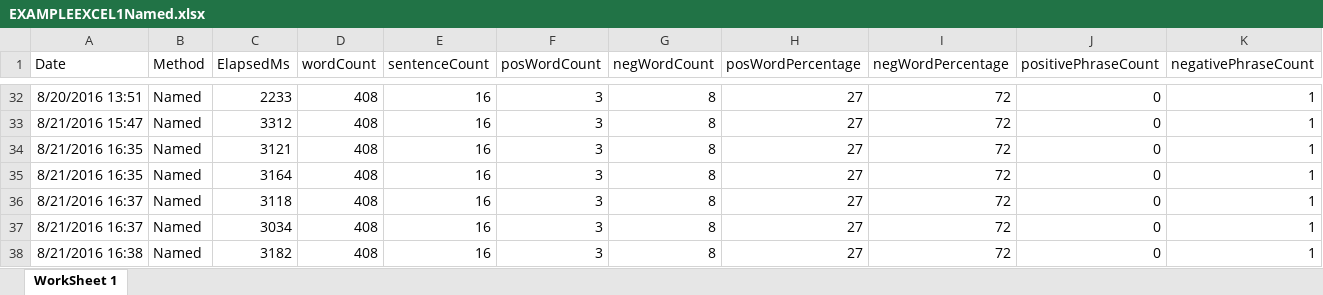
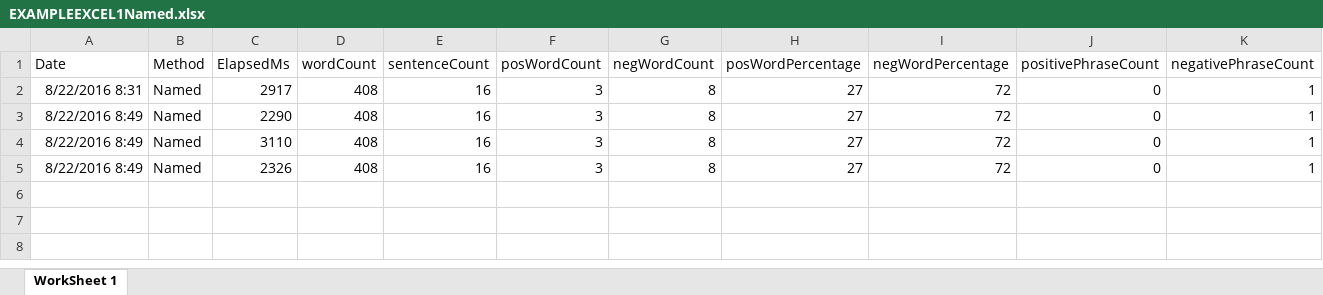
Before and after one commit to adnangumus/StockPredictor, an Excel workbook: StockPredictor/bin/Debug/Packages/Data/EXAMPLEEXCEL1/EXAMPLEEXCEL1Named.xlsx, sheet WorkSheet 1, drawn as a sheet; only a part is shown, gaps mark what is left out; values as stored, in another font and other column widths than the file's, no borders; removed rows and columns are numbered as before the commit, all else as after; rows hold the shown columns only; the diff covers the shown part only; the diff names each change by its address in the sheet, - before the commit and + after, or states it on an @@ line.

```diff
--- a/StockPredictor/bin/Debug/Packages/Data/EXAMPLEEXCEL1/EXAMPLEEXCEL1Named.xlsx (sheet WorkSheet 1)
+++ b/StockPredictor/bin/Debug/Packages/Data/EXAMPLEEXCEL1/EXAMPLEEXCEL1Named.xlsx (sheet WorkSheet 1)
-A2 (Date): 8/20/2016 13:51
+A2 (Date): 8/22/2016 8:31
-C2 (ElapsedMs): 2233
+C2 (ElapsedMs): 2917
-A3 (Date): 8/21/2016 15:47
+A3 (Date): 8/22/2016 8:49
-C3 (ElapsedMs): 3312
+C3 (ElapsedMs): 2290
-A4 (Date): 8/21/2016 16:35
+A4 (Date): 8/22/2016 8:49
-C4 (ElapsedMs): 3121
+C4 (ElapsedMs): 3110
-row 35: 8/21/2016 16:35 | Named | 3164 | 408 | 16 | 3 | 8 | 27 | 72 | 0 | 1
-row 36: 8/21/2016 16:37 | Named | 3118 | 408 | 16 | 3 | 8 | 27 | 72 | 0 | 1
-row 37: 8/21/2016 16:37 | Named | 3034 | 408 | 16 | 3 | 8 | 27 | 72 | 0 | 1
-A5 (Date): 8/21/2016 16:38
+A5 (Date): 8/22/2016 8:49
-C5 (ElapsedMs): 3182
+C5 (ElapsedMs): 2326
```
Also changed, not shown: 30 removed rows elsewhere in this sheet, StockPredictor/bin/Debug/Packages/Data/EXAMPLEEXCEL1/EXAMPLEEXCEL1Bag.xlsx, StockPredictor/bin/Debug/Packages/Data/EXAMPLEEXCEL1/EXAMPLEEXCEL1Noun.xlsx, 39 other files.
